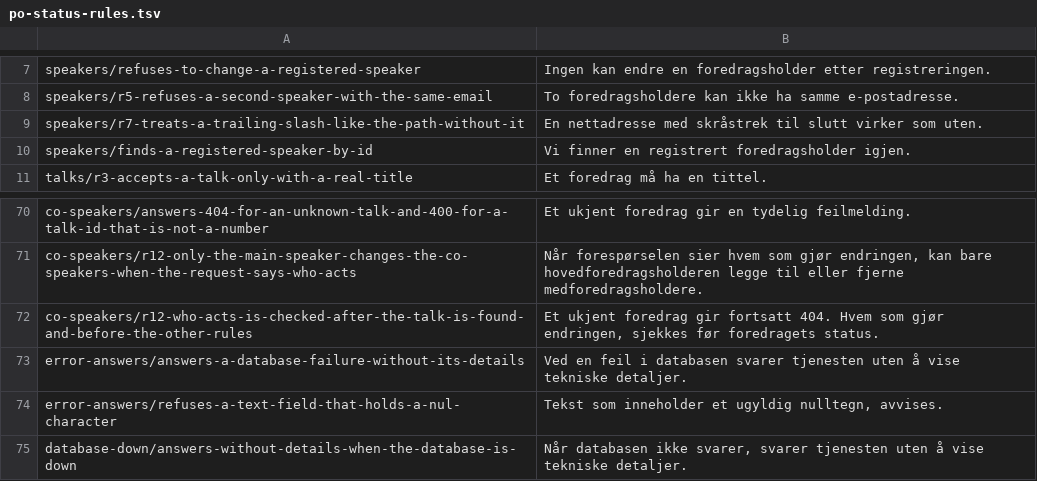
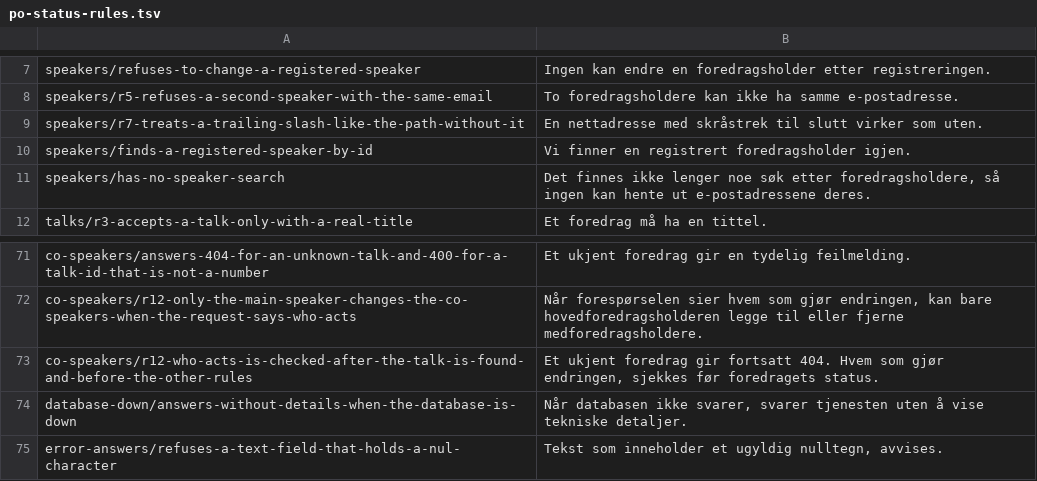
Before and after one commit to Scienta/team-11, a TSV file: workflow/po-status-rules.tsv, drawn as a sheet; only a part is shown, gaps mark what is left out; the shorter side is filled out with more unchanged rows.

```diff
--- a/workflow/po-status-rules.tsv
+++ b/workflow/po-status-rules.tsv
@@ -10,2 +10,3 @@ speakers/r7-treats-a-trailing-slash-like-the-path-without-it	En nettadresse med
 speakers/finds-a-registered-speaker-by-id	Vi finner en registrert foredragsholder igjen.
+speakers/has-no-speaker-search	Det finnes ikke lenger noe søk etter foredragsholdere, så ingen kan hente ut e-postadressene deres.
 talks/r3-accepts-a-talk-only-with-a-real-title	Et foredrag må ha en tittel.
@@ -72,3 +73,3 @@ co-speakers/r12-only-the-main-speaker-changes-the-co-speakers-when-the-request-s
 co-speakers/r12-who-acts-is-checked-after-the-talk-is-found-and-before-the-other-rules	Et ukjent foredrag gir fortsatt 404. Hvem som gjør endringen, sjekkes før foredragets status.
-error-answers/answers-a-database-failure-without-its-details	Ved en feil i databasen svarer tjenesten uten å vise tekniske detaljer.
+database-down/answers-without-details-when-the-database-is-down	Når databasen ikke svarer, svarer tjenesten uten å vise tekniske detaljer.
 error-answers/refuses-a-text-field-that-holds-a-nul-character	Tekst som inneholder et ugyldig nulltegn, avvises.
```
Also changed, not shown: 6 other files.
